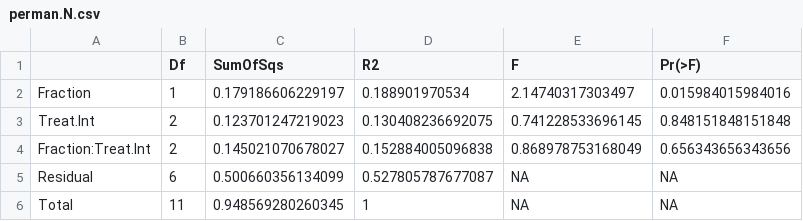
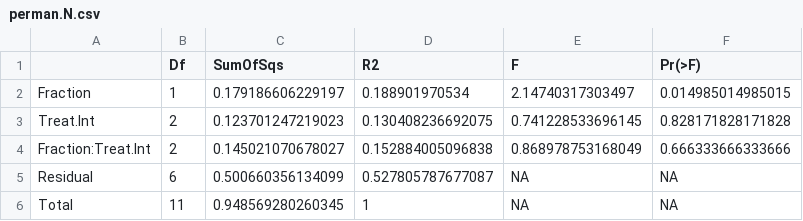
Before and after one commit to cbwall/CSIA-corals, a CSV file: output/perman.N.csv, drawn as a sheet.

```diff
--- a/output/perman.N.csv
+++ b/output/perman.N.csv
@@ -1,5 +1,5 @@
 "","Df","SumOfSqs","R2","F","Pr(>F)"
-"Fraction",1,0.179186606229197,0.188901970534,2.14740317303497,0.015984015984016
-"Treat.Int",2,0.123701247219023,0.130408236692075,0.741228533696145,0.848151848151848
-"Fraction:Treat.Int",2,0.145021070678027,0.152884005096838,0.868978753168049,0.656343656343656
+"Fraction",1,0.179186606229197,0.188901970534,2.14740317303497,0.014985014985015
+"Treat.Int",2,0.123701247219023,0.130408236692075,0.741228533696145,0.828171828171828
+"Fraction:Treat.Int",2,0.145021070678027,0.152884005096838,0.868978753168049,0.666333666333666
 "Residual",6,0.500660356134099,0.527805787677087,NA,NA
```
Also changed, not shown: data/Palmyra_AAd13C.csv, output/perman.C.csv, 34 other files.
